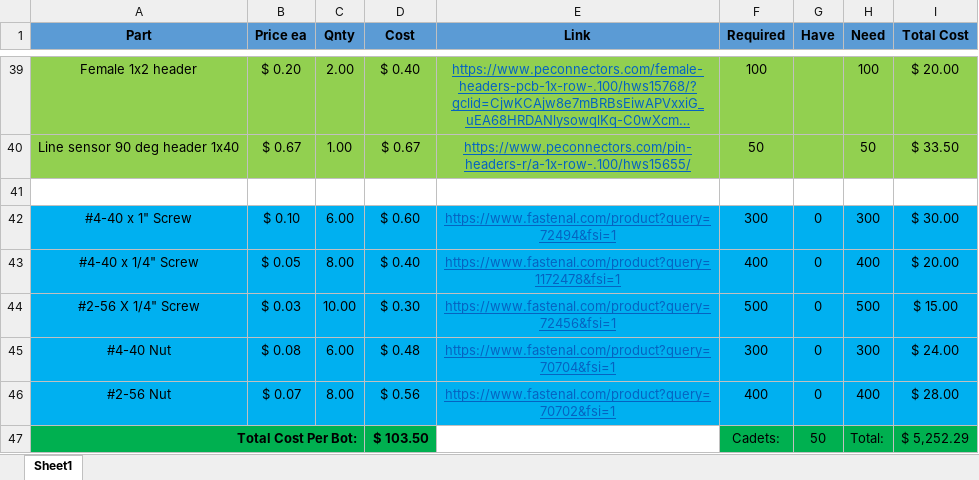
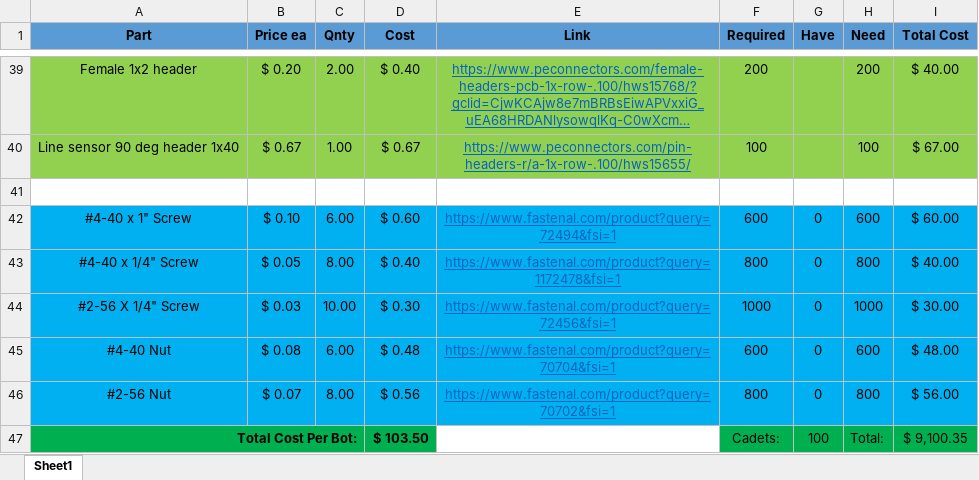
Before and after one commit to AF-ROBOTICS/RoboticsLearningPlatform, an Excel workbook: ECE210_BeyerBot_2020-2021.xlsx, sheet Sheet1, drawn as a sheet; only a part is shown, gaps mark what is left out; long unchanged cells end in …; values as stored, in another font and other column widths than the file's, no borders; the diff covers the shown part only; the diff names each change by its address in the sheet, - before the commit and + after, or states it on an @@ line.

```diff
--- a/ECE210_BeyerBot_2020-2021.xlsx (sheet Sheet1)
+++ b/ECE210_BeyerBot_2020-2021.xlsx (sheet Sheet1)
-F39 (Required): 100
+F39 (Required): 200
-H39 (Need): 100
+H39 (Need): 200
-I39 (Total Cost): $ 20.00
+I39 (Total Cost): $ 40.00
-F40 (Required): 50
+F40 (Required): 100
-H40 (Need): 50
+H40 (Need): 100
-I40 (Total Cost): $ 33.50
+I40 (Total Cost): $ 67.00
-F42 (Required): 300
+F42 (Required): 600
-H42 (Need): 300
+H42 (Need): 600
-I42 (Total Cost): $ 30.00
+I42 (Total Cost): $ 60.00
-F43 (Required): 400
+F43 (Required): 800
-H43 (Need): 400
+H43 (Need): 800
-I43 (Total Cost): $ 20.00
+I43 (Total Cost): $ 40.00
-F44 (Required): 500
+F44 (Required): 1000
-H44 (Need): 500
+H44 (Need): 1000
-I44 (Total Cost): $ 15.00
+I44 (Total Cost): $ 30.00
-F45 (Required): 300
+F45 (Required): 600
-H45 (Need): 300
+H45 (Need): 600
-I45 (Total Cost): $ 24.00
+I45 (Total Cost): $ 48.00
-F46 (Required): 400
+F46 (Required): 800
-H46 (Need): 400
+H46 (Need): 800
-I46 (Total Cost): $ 28.00
+I46 (Total Cost): $ 56.00
-G47 (Have): 50
+G47 (Have): 100
-I47 (Total Cost): $ 5,252.29
+I47 (Total Cost): $ 9,100.35
```
Also changed, not shown: 69 edited cells elsewhere in this sheet, 3 other files.
